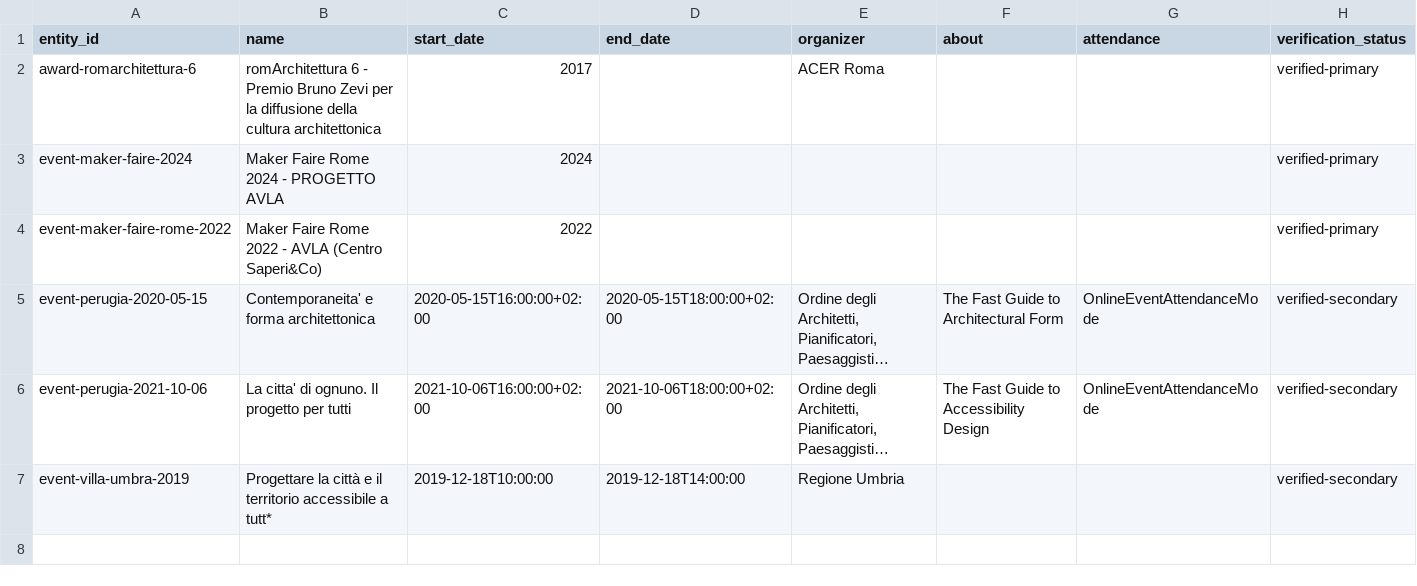
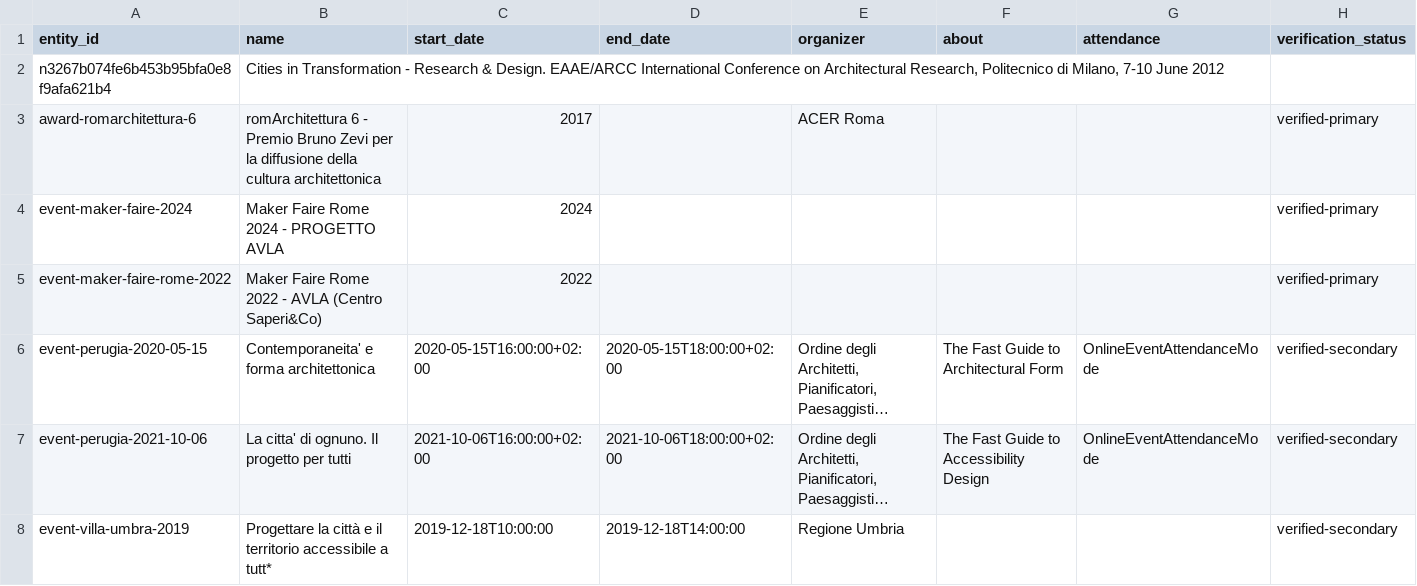
Before and after one commit to by-res/baires-raffaelli, a CSV file: docs/data/csv/events.csv, drawn as a sheet; long unchanged cells end in …; the diff names each change by its address in the sheet, - before the commit and + after, or states it on an @@ line.

```diff
--- a/docs/data/csv/events.csv
+++ b/docs/data/csv/events.csv
+row 2: n3267b074fe6b453b95bfa0e8f9afa621b4 | Cities in Transformation - Research & Design. EAAE/ARCC International Conference on Architectural Research, Politecnico di Milano, 7-10 June 2012
```
Also changed, not shown: audit/link_register.csv, 10 other files.
